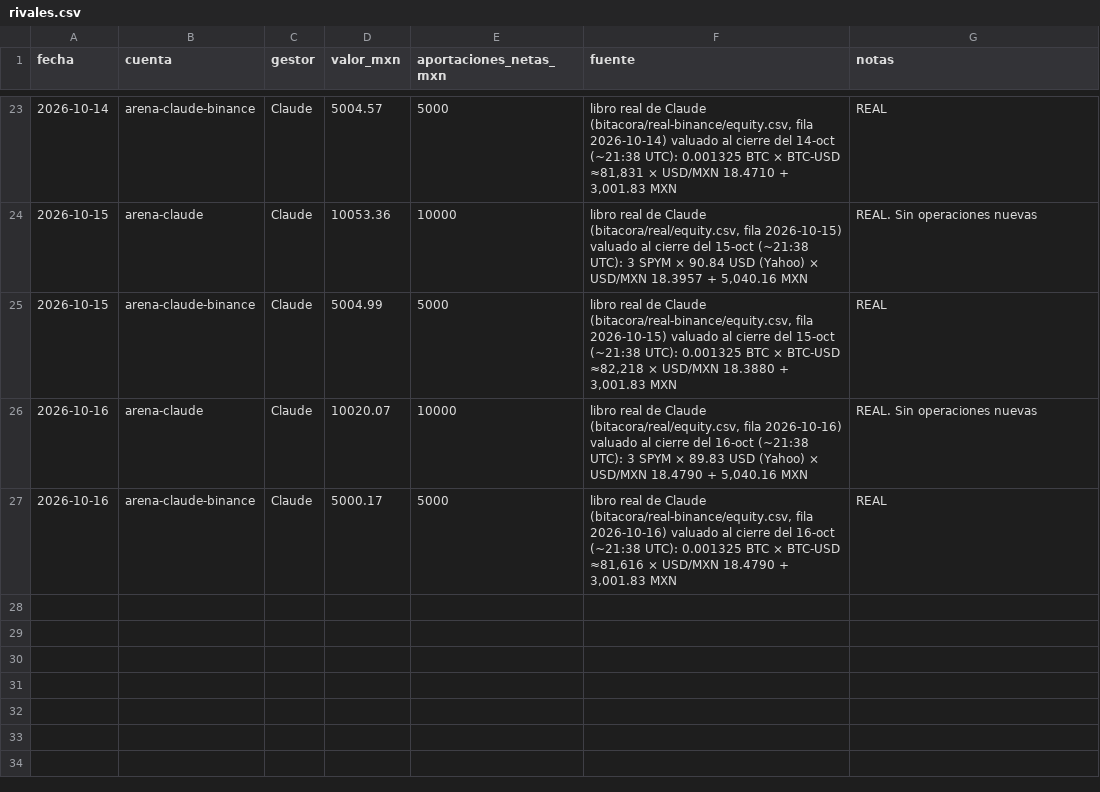
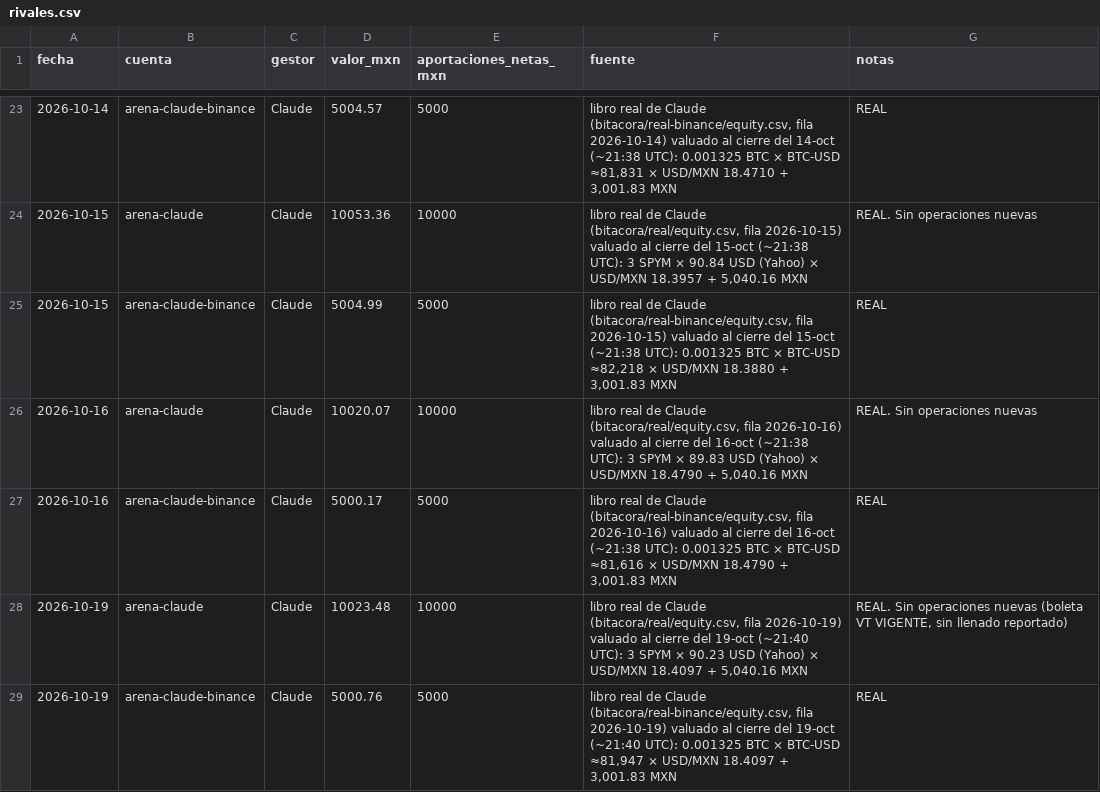
Before and after one commit to izurieta77/New1, a CSV file: competencia/rivales.csv, drawn as a sheet; only a part is shown, gaps mark what is left out; the diff names each change by its address in the sheet, - before the commit and + after, or states it on an @@ line.

```diff
--- a/competencia/rivales.csv
+++ b/competencia/rivales.csv
+row 28: 2026-10-19 | arena-claude | Claude | 10023.48 | 10000 | libro real de Claude (bitacora/real/equity.csv, fila 2026-10-19) valuado al cierre del 19-oct (~21:40 UTC): 3 SPYM × 90.23 USD (Yahoo) × USD/MXN 18.4097 + 5,040.16 MXN | REAL. Sin operaciones nuevas (boleta VT VIGENTE, sin llenado reportado)
+row 29: 2026-10-19 | arena-claude-binance | Claude | 5000.76 | 5000 | libro real de Claude (bitacora/real-binance/equity.csv, fila 2026-10-19) valuado al cierre del 19-oct (~21:40 UTC): 0.001325 BTC × BTC-USD ≈81,947 × USD/MXN 18.4097 + 3,001.83 MXN | REAL
```
Also changed, not shown: bitacora/equity.csv, bitacora/papel-binance/equity.csv, 7 other files.
